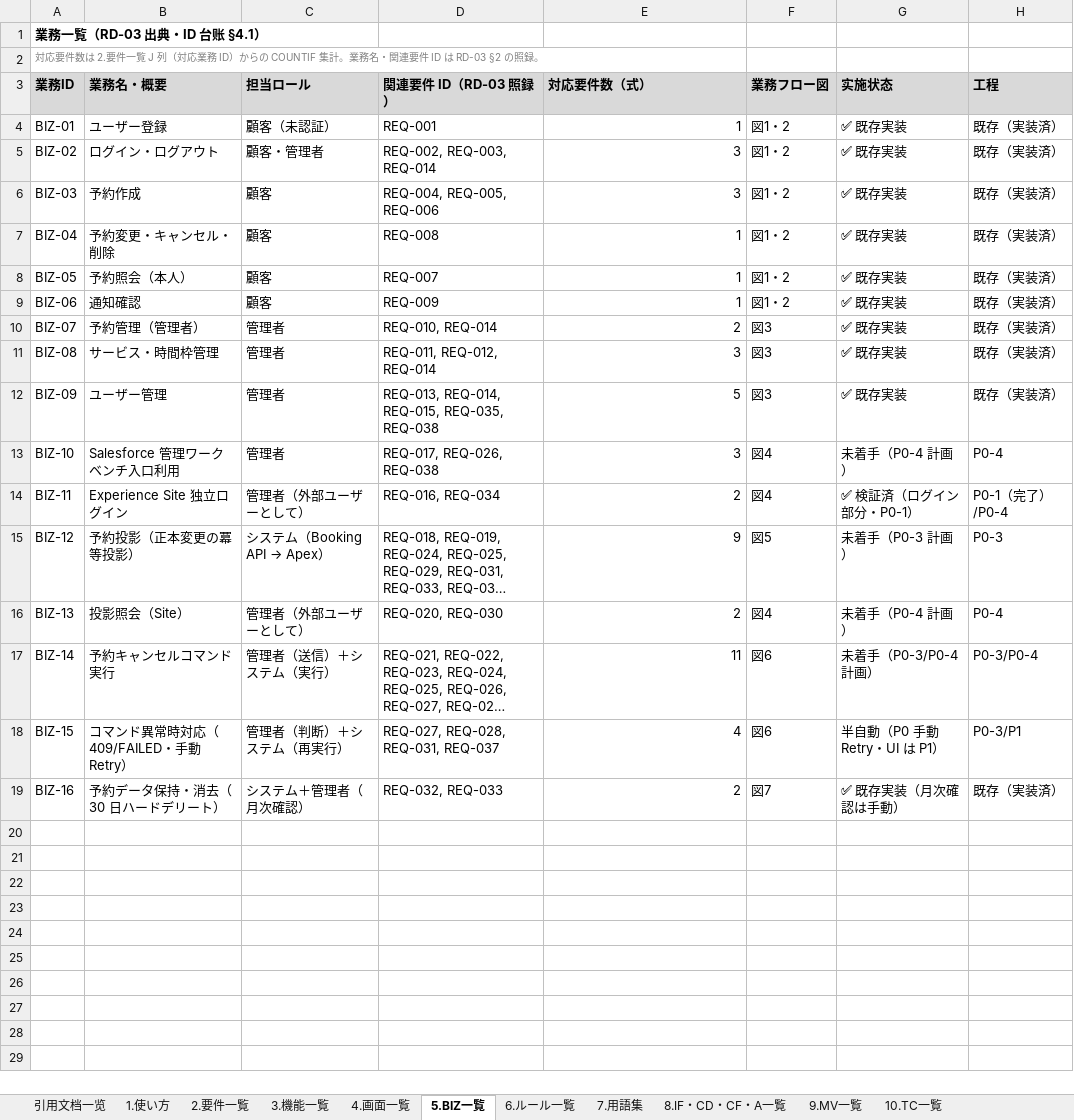
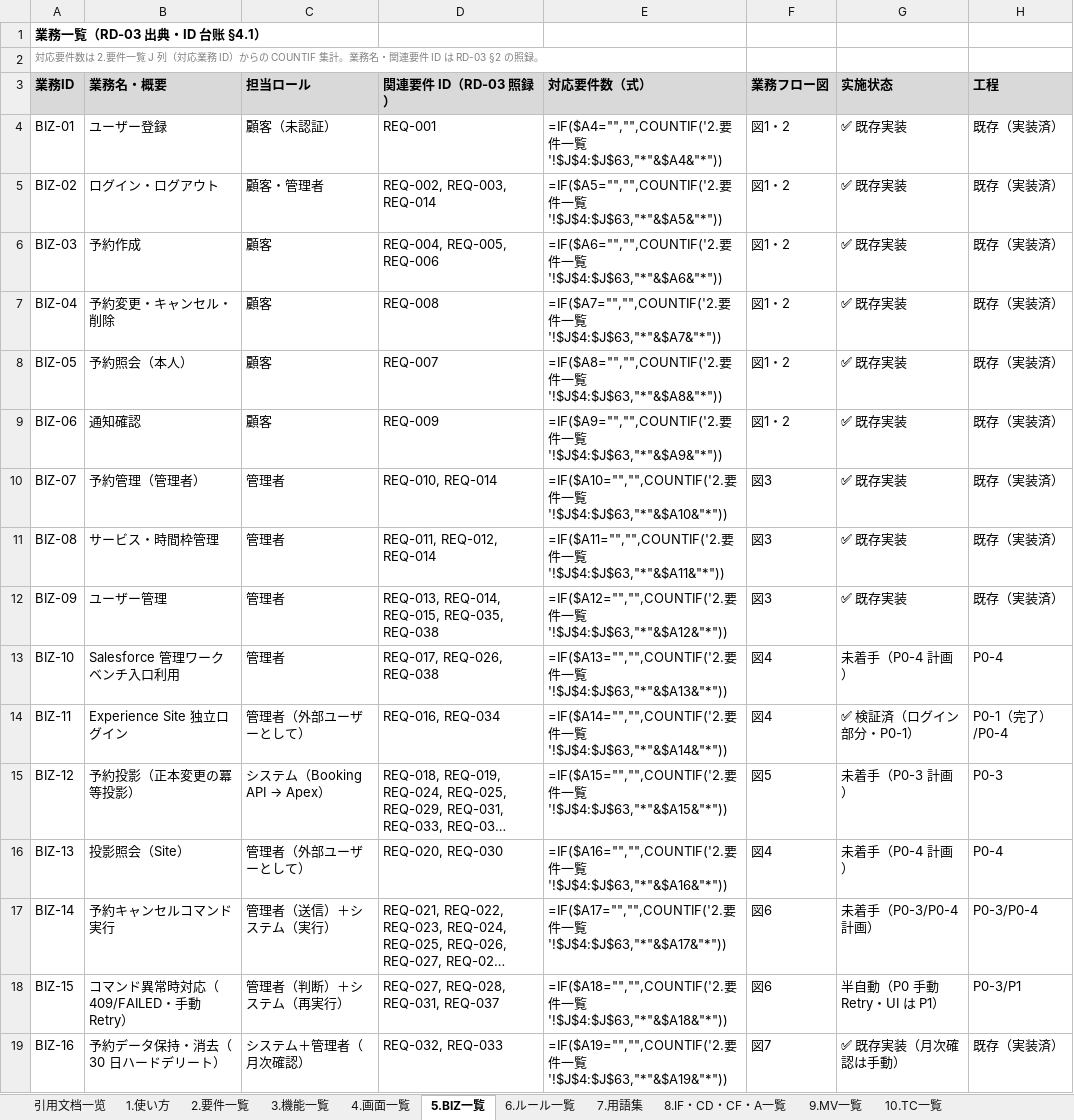
Before and after one commit to Cho-Geer/chogeer, an Excel workbook: docs/asset/coverage-matrix-summary.xlsx, sheet 5.BIZ一覧, drawn as a sheet; long unchanged cells end in …; values as stored, in another font and other column widths than the file's, no borders; formulas without a stored value are shown as written; the diff names each change by its address in the sheet, - before the commit and + after, or states it on an @@ line.

```diff
--- a/docs/asset/coverage-matrix-summary.xlsx (sheet 5.BIZ一覧)
+++ b/docs/asset/coverage-matrix-summary.xlsx (sheet 5.BIZ一覧)
-E4 (対応要件数（式）): 1
+E4 (対応要件数（式）): =IF($A4="","",COUNTIF('2.要件一覧'!$J$4:$J$63,"*"&$A4&"*"))
-E5 (対応要件数（式）): 3
+E5 (対応要件数（式）): =IF($A5="","",COUNTIF('2.要件一覧'!$J$4:$J$63,"*"&$A5&"*"))
-E6 (対応要件数（式）): 3
+E6 (対応要件数（式）): =IF($A6="","",COUNTIF('2.要件一覧'!$J$4:$J$63,"*"&$A6&"*"))
-E7 (対応要件数（式）): 1
+E7 (対応要件数（式）): =IF($A7="","",COUNTIF('2.要件一覧'!$J$4:$J$63,"*"&$A7&"*"))
-E8 (対応要件数（式）): 1
+E8 (対応要件数（式）): =IF($A8="","",COUNTIF('2.要件一覧'!$J$4:$J$63,"*"&$A8&"*"))
-E9 (対応要件数（式）): 1
+E9 (対応要件数（式）): =IF($A9="","",COUNTIF('2.要件一覧'!$J$4:$J$63,"*"&$A9&"*"))
-E10 (対応要件数（式）): 2
+E10 (対応要件数（式）): =IF($A10="","",COUNTIF('2.要件一覧'!$J$4:$J$63,"*"&$A10&"*"))
-E11 (対応要件数（式）): 3
+E11 (対応要件数（式）): =IF($A11="","",COUNTIF('2.要件一覧'!$J$4:$J$63,"*"&$A11&"*"))
-E12 (対応要件数（式）): 5
+E12 (対応要件数（式）): =IF($A12="","",COUNTIF('2.要件一覧'!$J$4:$J$63,"*"&$A12&"*"))
-E13 (対応要件数（式）): 3
+E13 (対応要件数（式）): =IF($A13="","",COUNTIF('2.要件一覧'!$J$4:$J$63,"*"&$A13&"*"))
-E14 (対応要件数（式）): 2
+E14 (対応要件数（式）): =IF($A14="","",COUNTIF('2.要件一覧'!$J$4:$J$63,"*"&$A14&"*"))
-E15 (対応要件数（式）): 9
+E15 (対応要件数（式）): =IF($A15="","",COUNTIF('2.要件一覧'!$J$4:$J$63,"*"&$A15&"*"))
-E16 (対応要件数（式）): 2
+E16 (対応要件数（式）): =IF($A16="","",COUNTIF('2.要件一覧'!$J$4:$J$63,"*"&$A16&"*"))
-E17 (対応要件数（式）): 11
+E17 (対応要件数（式）): =IF($A17="","",COUNTIF('2.要件一覧'!$J$4:$J$63,"*"&$A17&"*"))
-E18 (対応要件数（式）): 4
+E18 (対応要件数（式）): =IF($A18="","",COUNTIF('2.要件一覧'!$J$4:$J$63,"*"&$A18&"*"))
-E19 (対応要件数（式）): 2
+E19 (対応要件数（式）): =IF($A19="","",COUNTIF('2.要件一覧'!$J$4:$J$63,"*"&$A19&"*"))
```
Also changed, not shown: sheet 14.要件×機能行列, sheet 15.機能×画面行列, sheet 3.機能一覧, sheet 4.画面一覧, sheet 2.要件一覧, sheet 16.サマリー, 3 more sheets, 13 other files.
